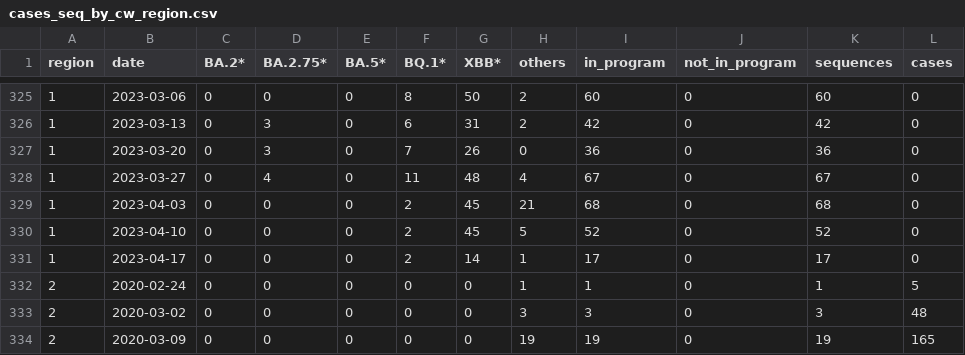
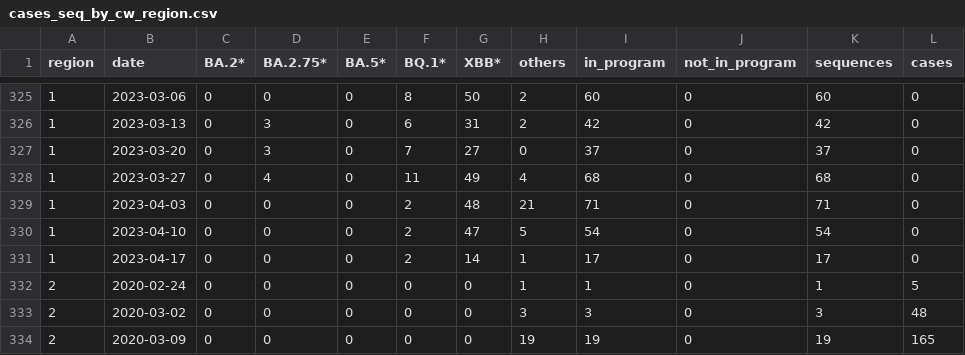
Before and after one commit to CovSeqCH/SequencingStats_and_Variants, a CSV file: data/cases_seq_by_cw_region.csv, drawn as a sheet; only a part is shown, gaps mark what is left out; the diff covers the shown part only.

```diff
--- a/data/cases_seq_by_cw_region.csv
+++ b/data/cases_seq_by_cw_region.csv
@@ -326,6 +326,6 @@ region,date,BA.2*,BA.2.75*,BA.5*,BQ.1*,XBB*,others,in_program,not_in_program,seq
 1,2023-03-13,0,3,0,6,31,2,42,0,42,0
-1,2023-03-20,0,3,0,7,26,0,36,0,36,0
-1,2023-03-27,0,4,0,11,48,4,67,0,67,0
-1,2023-04-03,0,0,0,2,45,21,68,0,68,0
-1,2023-04-10,0,0,0,2,45,5,52,0,52,0
+1,2023-03-20,0,3,0,7,27,0,37,0,37,0
+1,2023-03-27,0,4,0,11,49,4,68,0,68,0
+1,2023-04-03,0,0,0,2,48,21,71,0,71,0
+1,2023-04-10,0,0,0,2,47,5,54,0,54,0
 1,2023-04-17,0,0,0,2,14,1,17,0,17,0
```
Also changed, not shown: 1 added row and 30 edited cells elsewhere in this file, data/mutation_counts.csv, data/recent_common_variants_by_week.csv, 12 other files.
